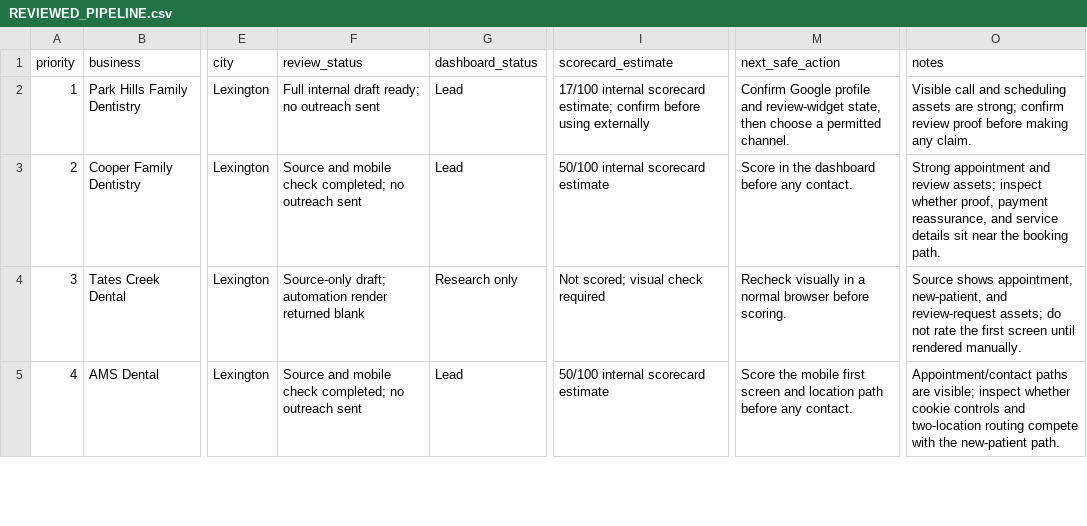
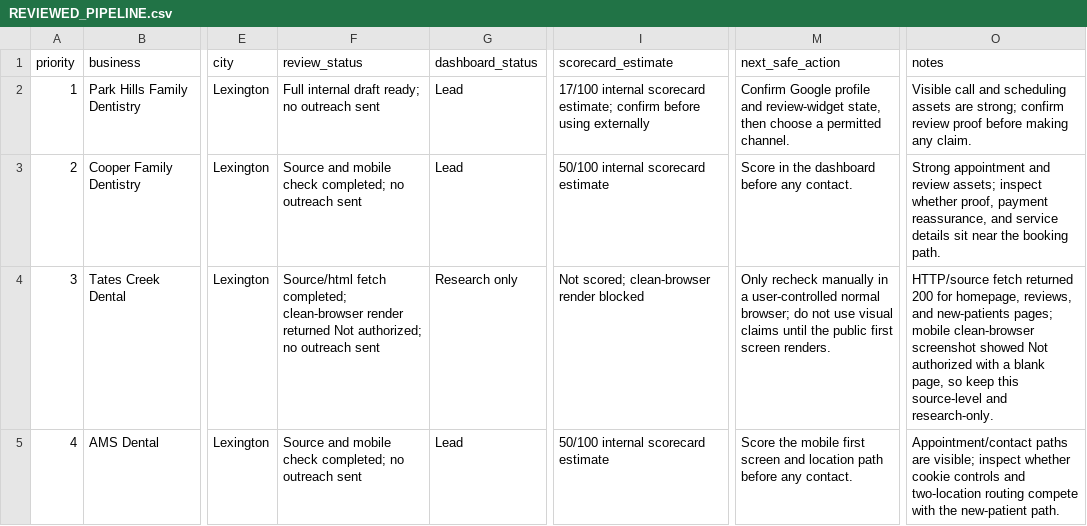
Before and after one commit to julianbrown-afk/blank-map-local-growth-audit, a CSV file: REVIEWED_PIPELINE.csv, drawn as a sheet; only a part is shown, gaps mark what is left out; the diff covers the shown part only; the diff names each change by its address in the sheet, - before the commit and + after, or states it on an @@ line.

Commit message:
Qualify remaining reviewed prospects

```diff
--- a/REVIEWED_PIPELINE.csv
+++ b/REVIEWED_PIPELINE.csv
-F4 (review_status): Source-only draft; automation render returned blank
+F4 (review_status): Source/html fetch completed; clean-browser render returned Not authorized; no outreach sent
-I4 (scorecard_estimate): Not scored; visual check required
+I4 (scorecard_estimate): Not scored; clean-browser render blocked
-M4 (next_safe_action): Recheck visually in a normal browser before scoring.
+M4 (next_safe_action): Only recheck manually in a user-controlled normal browser; do not use visual claims until the public first screen renders.
-O4 (notes): Source shows appointment, new-patient, and review-request assets; do not rate the first screen until rendered manually.
+O4 (notes): HTTP/source fetch returned 200 for homepage, reviews, and new-patients pages; mobile clean-browser screenshot showed Not authorized with a blank page, so keep this source-level and research-only.
```
Also changed, not shown: 12 edited cells elsewhere in this file, 3 other files.
